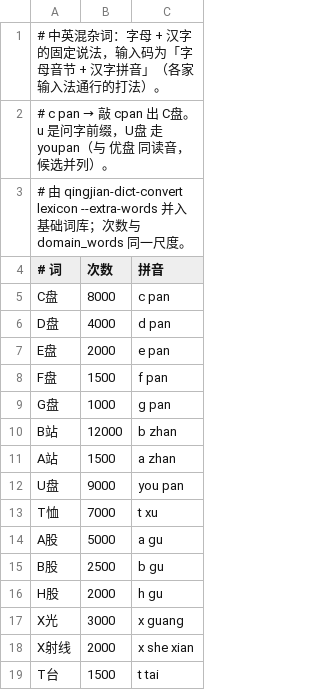
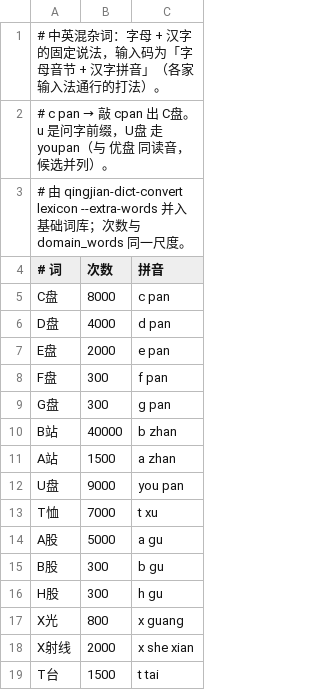
Before and after one commit to qingjian-team/qingjian-dicts, a TSV file: lexicon/mixed_words.tsv, drawn as a sheet.

```diff
--- a/lexicon/mixed_words.tsv
+++ b/lexicon/mixed_words.tsv
@@ -7,5 +7,5 @@ D盘	4000	d pan
 E盘	2000	e pan
-F盘	1500	f pan
-G盘	1000	g pan
-B站	12000	b zhan
+F盘	300	f pan
+G盘	300	g pan
+B站	40000	b zhan
 A站	1500	a zhan
@@ -14,5 +14,5 @@ T恤	7000	t xu
 A股	5000	a gu
-B股	2500	b gu
-H股	2000	h gu
-X光	3000	x guang
+B股	300	b gu
+H股	300	h gu
+X光	800	x guang
 X射线	2000	x she xian
```
Also changed, not shown: lexicon/05_english/07_display_forms.tsv, 3 other files.
